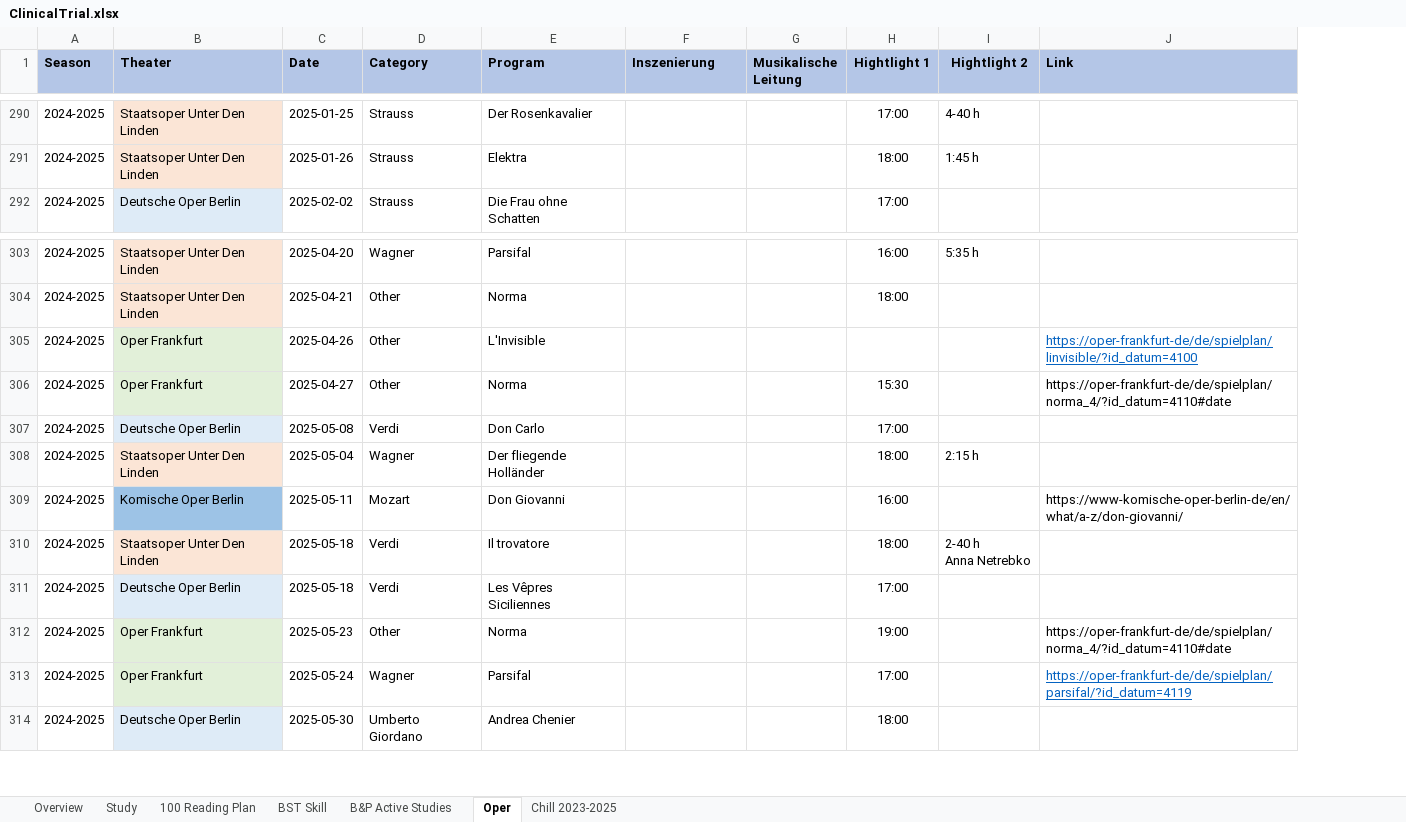
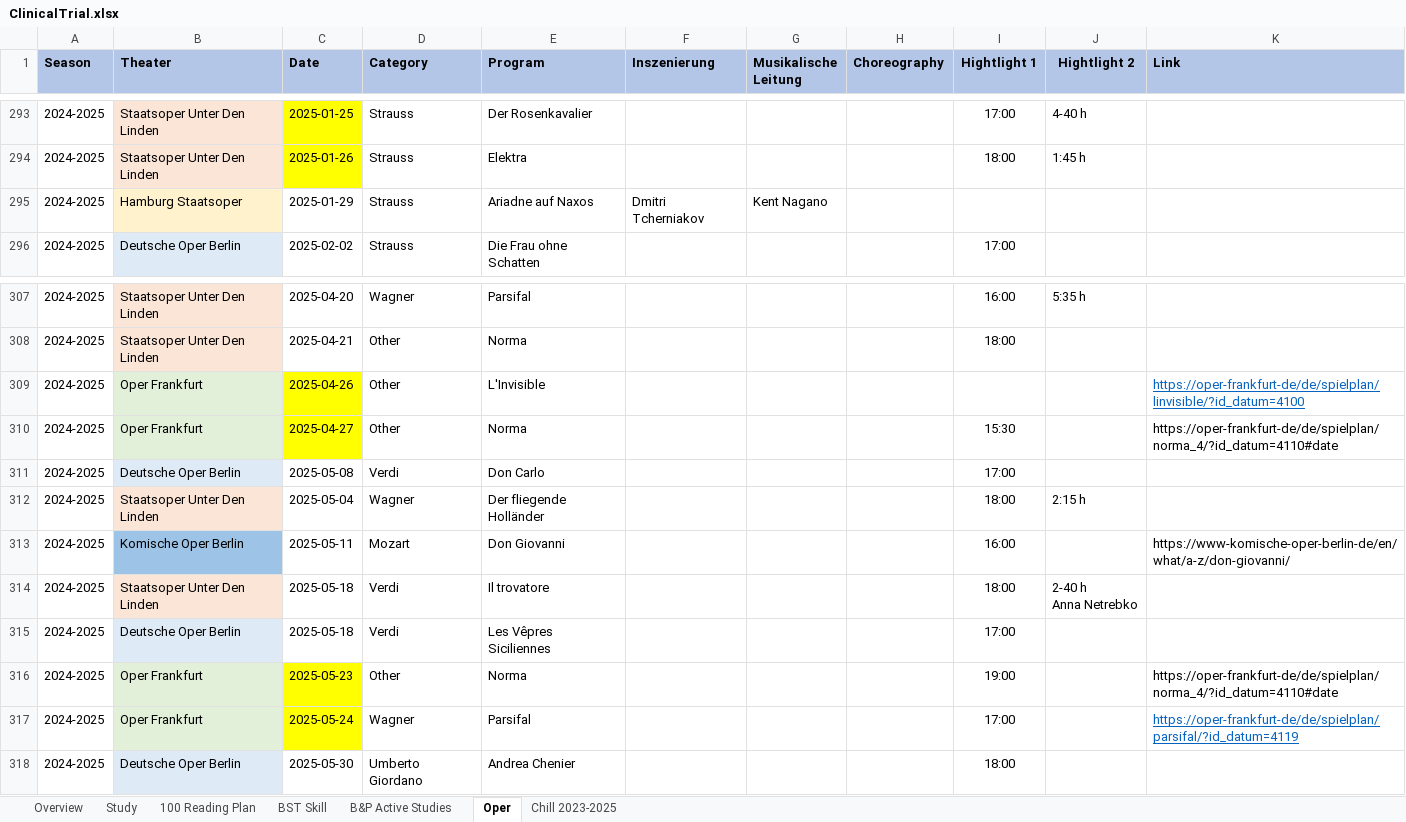
Before and after one commit to Zehuibai/Zehuibai.github.io, an Excel workbook: 01_ClinicalTrials/ClinicalTrial.xlsx, sheet Oper, drawn as a sheet; only a part is shown, gaps mark what is left out; values as stored, in another font and other column widths than the file's, no borders; charts and pictures not drawn; addresses are those after the commit; the diff covers the shown part only; the diff names each change by its address in the sheet, - before the commit and + after, or states it on an @@ line.

```diff
--- a/01_ClinicalTrials/ClinicalTrial.xlsx (sheet Oper)
+++ b/01_ClinicalTrials/ClinicalTrial.xlsx (sheet Oper)
+column H (Choreography), empty
-C293:C294 fill: none
+C293:C294 fill: #FFFF00
+row 295: 2024-2025 | Hamburg Staatsoper | 2025-01-29 | Strauss | Ariadne auf Naxos | Dmitri Tcherniakov | Kent Nagano
-C309:C310 fill: none
+C309:C310 fill: #FFFF00
-C316:C317 fill: none
+C316:C317 fill: #FFFF00
```
Also changed, not shown: 9 added rows, 6 removed rows, 18 edited cells and cell formats elsewhere in this sheet, sheet Study, sheet Overview, formulas that keep their value, charts or pictures.
